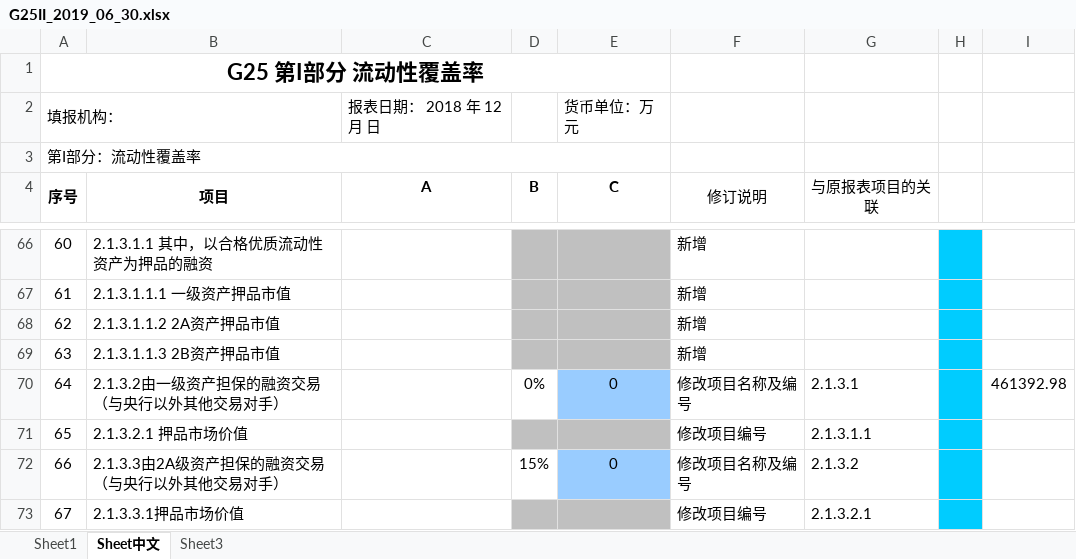
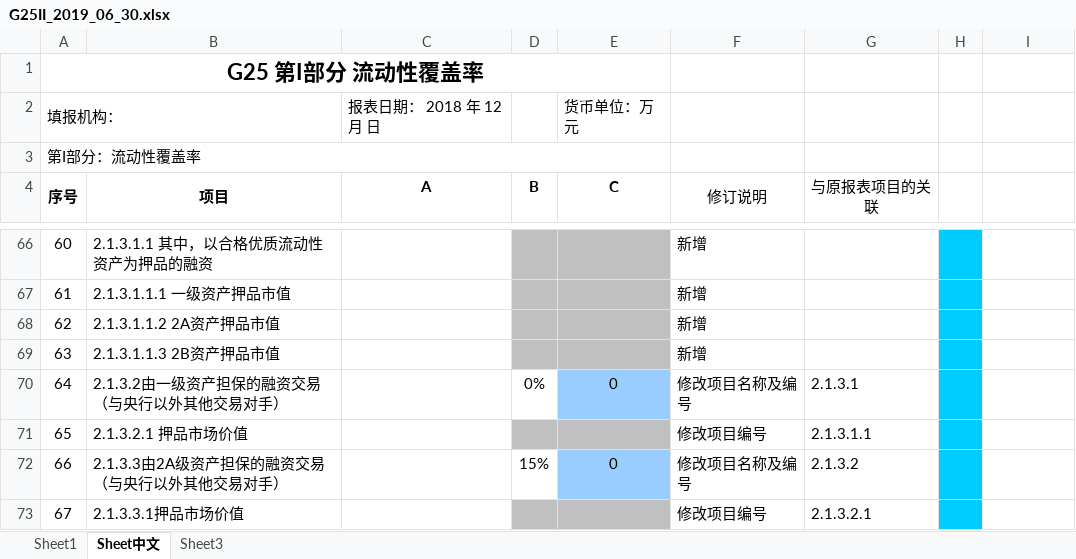
Before and after one commit to lyfTed/WebBaobiao, an Excel workbook: webapp/Files/generate/G25II/G25II_2019_06_30.xlsx, sheet Sheet中文, drawn as a sheet; only a part is shown, gaps mark what is left out; values as stored, in another font and other column widths than the file's, no borders; the diff names each change by its address in the sheet, - before the commit and + after, or states it on an @@ line.

```diff
--- a/webapp/Files/generate/G25II/G25II_2019_06_30.xlsx (sheet Sheet中文)
+++ b/webapp/Files/generate/G25II/G25II_2019_06_30.xlsx (sheet Sheet中文)
-I70: 461392.98
+I70: (empty)
```
Also changed, not shown: sheet Sheet1, webapp/Files/upload/G25II.xlsx, 3 other files.
